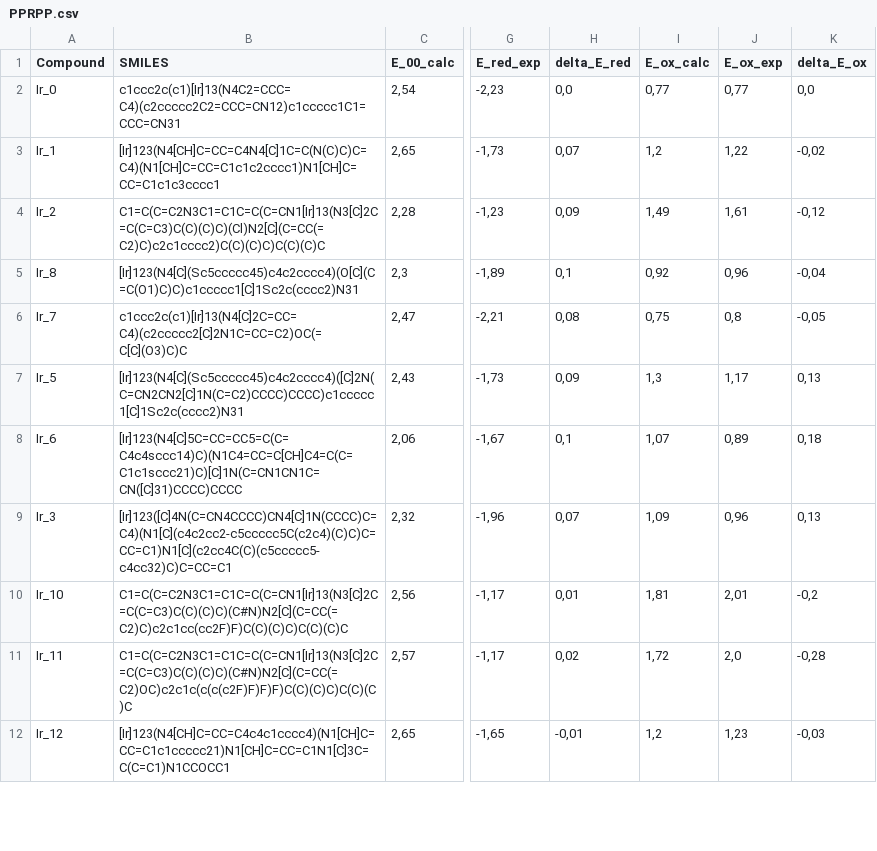
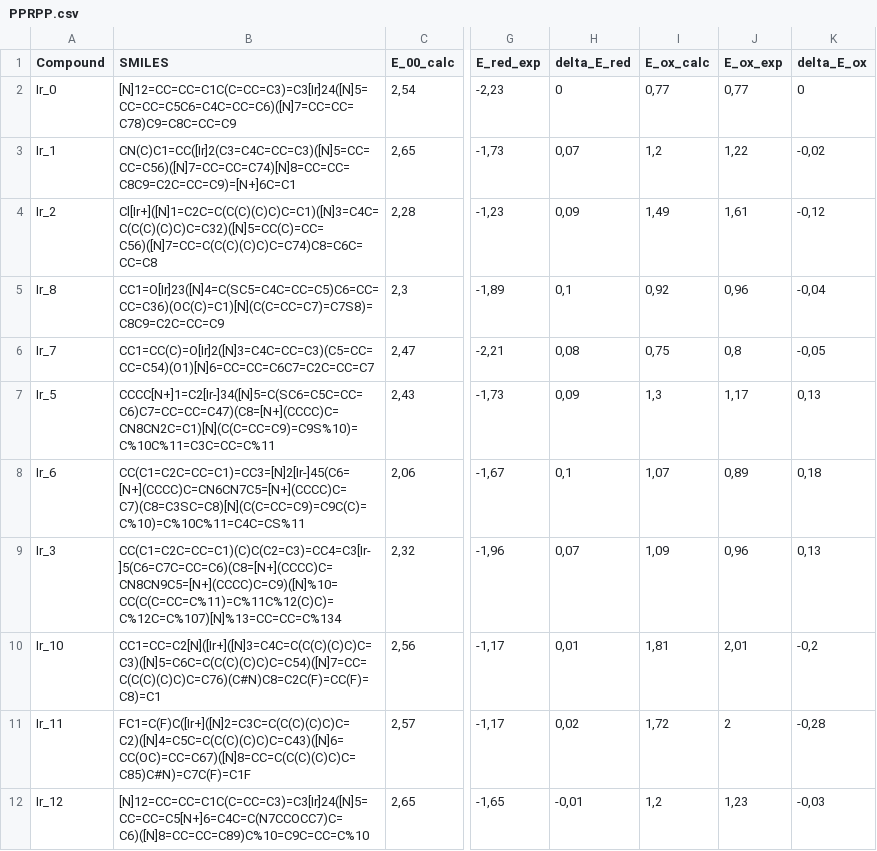
Before and after one commit to ComPlat/DELFIN, a CSV file: examples/DELFIN_Paper_Calcualtions/statistics/PPRPP/PPRPP.csv, drawn as a sheet; only a part is shown, gaps mark what is left out; the diff covers the shown part only; the diff names each change by its address in the sheet, - before the commit and + after, or states it on an @@ line.

```diff
--- a/examples/DELFIN_Paper_Calcualtions/statistics/PPRPP/PPRPP.csv
+++ b/examples/DELFIN_Paper_Calcualtions/statistics/PPRPP/PPRPP.csv
-B2 (SMILES): c1ccc2c(c1)[Ir]13(N4C2=CCC=C4)(c2ccccc2C2=CCC=CN12)c1ccccc1C1=CCC=CN31
+B2 (SMILES): [N]12=CC=CC=C1C(C=CC=C3)=C3[Ir]24([N]5=CC=CC=C5C6=C4C=CC=C6)([N]7=CC=CC=C78)C9=C8C=CC=C9
-H2 (delta_E_red): 0,0
+H2 (delta_E_red): 0
-K2 (delta_E_ox): 0,0
+K2 (delta_E_ox): 0
-B3 (SMILES): [Ir]123(N4[CH]C=CC=C4N4[C]1C=C(N(C)C)C=C4)(N1[CH]C=CC=C1c1c2cccc1)N1[CH]C=CC=C1c1c3cccc1
+B3 (SMILES): CN(C)C1=CC([Ir]2(C3=C4C=CC=C3)([N]5=CC=CC=C56)([N]7=CC=CC=C74)[N]8=CC=CC=C8C9=C2C=CC=C9)=[N+]6C=C1
-B4 (SMILES): C1=C(C=C2N3C1=C1C=C(C=CN1[Ir]13(N3[C]2C=C(C=C3)C(C)(C)C)(Cl)N2[C](C=CC(=C2)C)c2c1cccc2)C(C)(C)C)C(C)(C)C
+B4 (SMILES): Cl[Ir+]([N]1=C2C=C(C(C)(C)C)C=C1)([N]3=C4C=C(C(C)(C)C)C=C32)([N]5=CC(C)=CC=C56)([N]7=CC=C(C(C)(C)C)C=C74)C8=C6C=CC=C8
-B5 (SMILES): [Ir]123(N4[C](Sc5ccccc45)c4c2cccc4)(O[C](C=C(O1)C)C)c1ccccc1[C]1Sc2c(cccc2)N31
+B5 (SMILES): CC1=O[Ir]23([N]4=C(SC5=C4C=CC=C5)C6=CC=CC=C36)(OC(C)=C1)[N](C(C=CC=C7)=C7S8)=C8C9=C2C=CC=C9
-B6 (SMILES): c1ccc2c(c1)[Ir]13(N4[C]2C=CC=C4)(c2ccccc2[C]2N1C=CC=C2)OC(=C[C](O3)C)C
+B6 (SMILES): CC1=CC(C)=O[Ir]2([N]3=C4C=CC=C3)(C5=CC=CC=C54)(O1)[N]6=CC=CC=C6C7=C2C=CC=C7
-B7 (SMILES): [Ir]123(N4[C](Sc5ccccc45)c4c2cccc4)([C]2N(C=CN2CN2[C]1N(C=C2)CCCC)CCCC)c1ccccc1[C]1Sc2c(cccc2)N31
+B7 (SMILES): CCCC[N+]1=C2[Ir-]34([N]5=C(SC6=C5C=CC=C6)C7=CC=CC=C47)(C8=[N+](CCCC)C=CN8CN2C=C1)[N](C(C=CC=C9)=C9S%10)=C%10C%11=C3C=CC=C%11
-B8 (SMILES): [Ir]123(N4[C]5C=CC=CC5=C(C=C4c4sccc14)C)(N1C4=CC=C[CH]C4=C(C=C1c1sccc21)C)[C]1N(C=CN1CN1C=CN([C]31)CCCC)CCCC
+B8 (SMILES): CC(C1=C2C=CC=C1)=CC3=[N]2[Ir-]45(C6=[N+](CCCC)C=CN6CN7C5=[N+](CCCC)C=C7)(C8=C3SC=C8)[N](C(C=CC=C9)=C9C(C)=C%10)=C%10C%11=C4C=CS%11
-B9 (SMILES): [Ir]123([C]4N(C=CN4CCCC)CN4[C]1N(CCCC)C=C4)(N1[C](c4c2cc2-c5ccccc5C(c2c4)(C)C)C=CC=C1)N1[C](c2cc4C(C)(c5ccccc5-c4cc32)C)C=CC=C1
+B9 (SMILES): CC(C1=C2C=CC=C1)(C)C(C2=C3)=CC4=C3[Ir-]5(C6=C7C=CC=C6)(C8=[N+](CCCC)C=CN8CN9C5=[N+](CCCC)C=C9)([N]%10=CC(C(C=CC=C%11)=C%11C%12(C)C)=C%12C=C%107)[N]%13=CC=CC=C%134
-B10 (SMILES): C1=C(C=C2N3C1=C1C=C(C=CN1[Ir]13(N3[C]2C=C(C=C3)C(C)(C)C)(C#N)N2[C](C=CC(=C2)C)c2c1cc(cc2F)F)C(C)(C)C)C(C)(C)C
+B10 (SMILES): CC1=CC=C2[N]([Ir+]([N]3=C4C=C(C(C)(C)C)C=C3)([N]5=C6C=C(C(C)(C)C)C=C54)([N]7=CC=C(C(C)(C)C)C=C76)(C#N)C8=C2C(F)=CC(F)=C8)=C1
-B11 (SMILES): C1=C(C=C2N3C1=C1C=C(C=CN1[Ir]13(N3[C]2C=C(C=C3)C(C)(C)C)(C#N)N2[C](C=CC(=C2)OC)c2c1c(c(c(c2F)F)F)F)C(C)(C)C)C(C)(C)C
+B11 (SMILES): FC1=C(F)C([Ir+]([N]2=C3C=C(C(C)(C)C)C=C2)([N]4=C5C=C(C(C)(C)C)C=C43)([N]6=CC(OC)=CC=C67)([N]8=CC=C(C(C)(C)C)C=C85)C#N)=C7C(F)=C1F
-J11 (E_ox_exp): 2,0
+J11 (E_ox_exp): 2
-B12 (SMILES): [Ir]123(N4[CH]C=CC=C4c4c1cccc4)(N1[CH]C=CC=C1c1ccccc21)N1[CH]C=CC=C1N1[C]3C=C(C=C1)N1CCOCC1
+B12 (SMILES): [N]12=CC=CC=C1C(C=CC=C3)=C3[Ir]24([N]5=CC=CC=C5[N+]6=C4C=C(N7CCOCC7)C=C6)([N]8=CC=CC=C89)C%10=C9C=CC=C%10
```
Also changed, not shown: 65 edited cells elsewhere in this file, examples/DELFIN_Paper_Calcualtions/statistics/OMROP/OMROP.csv.
